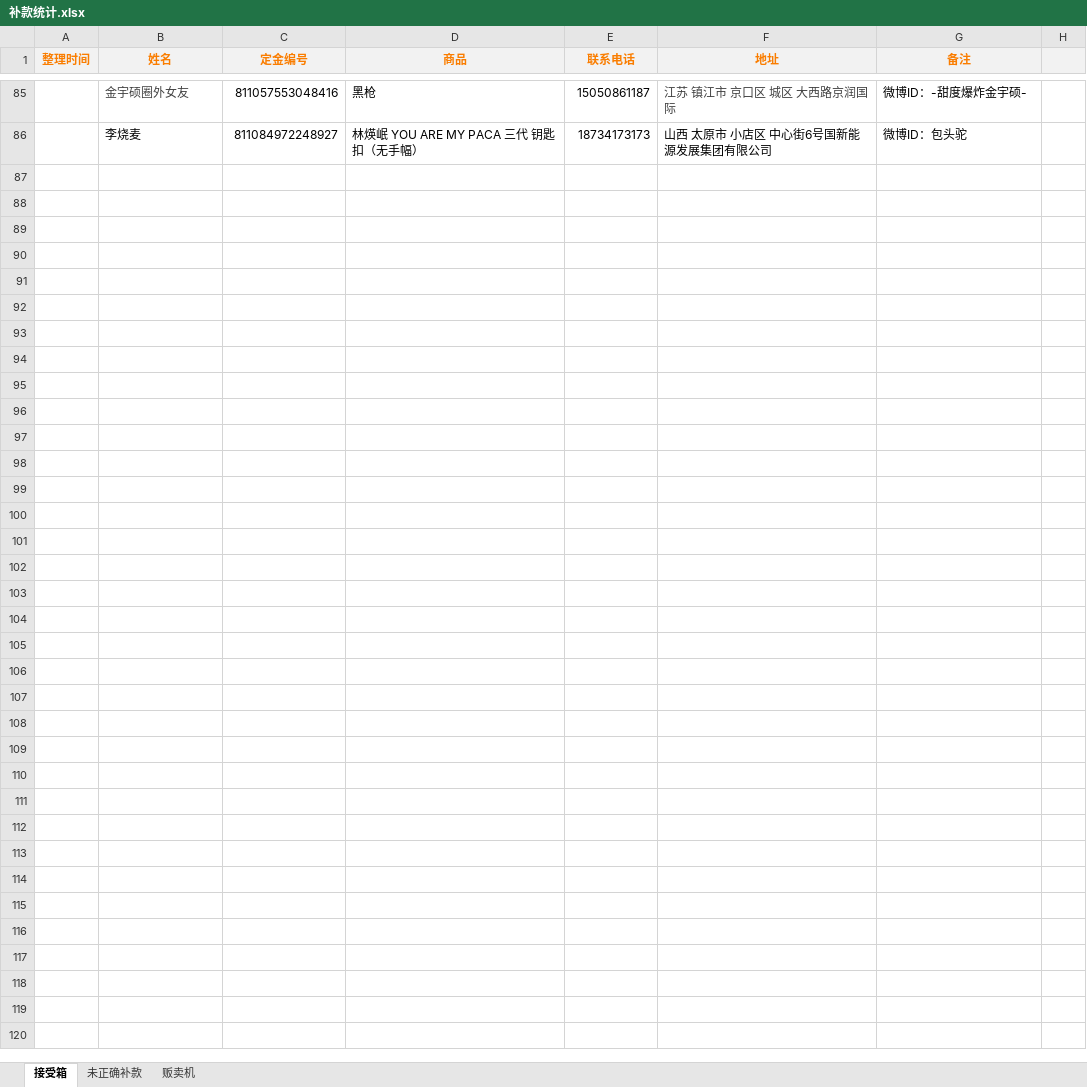
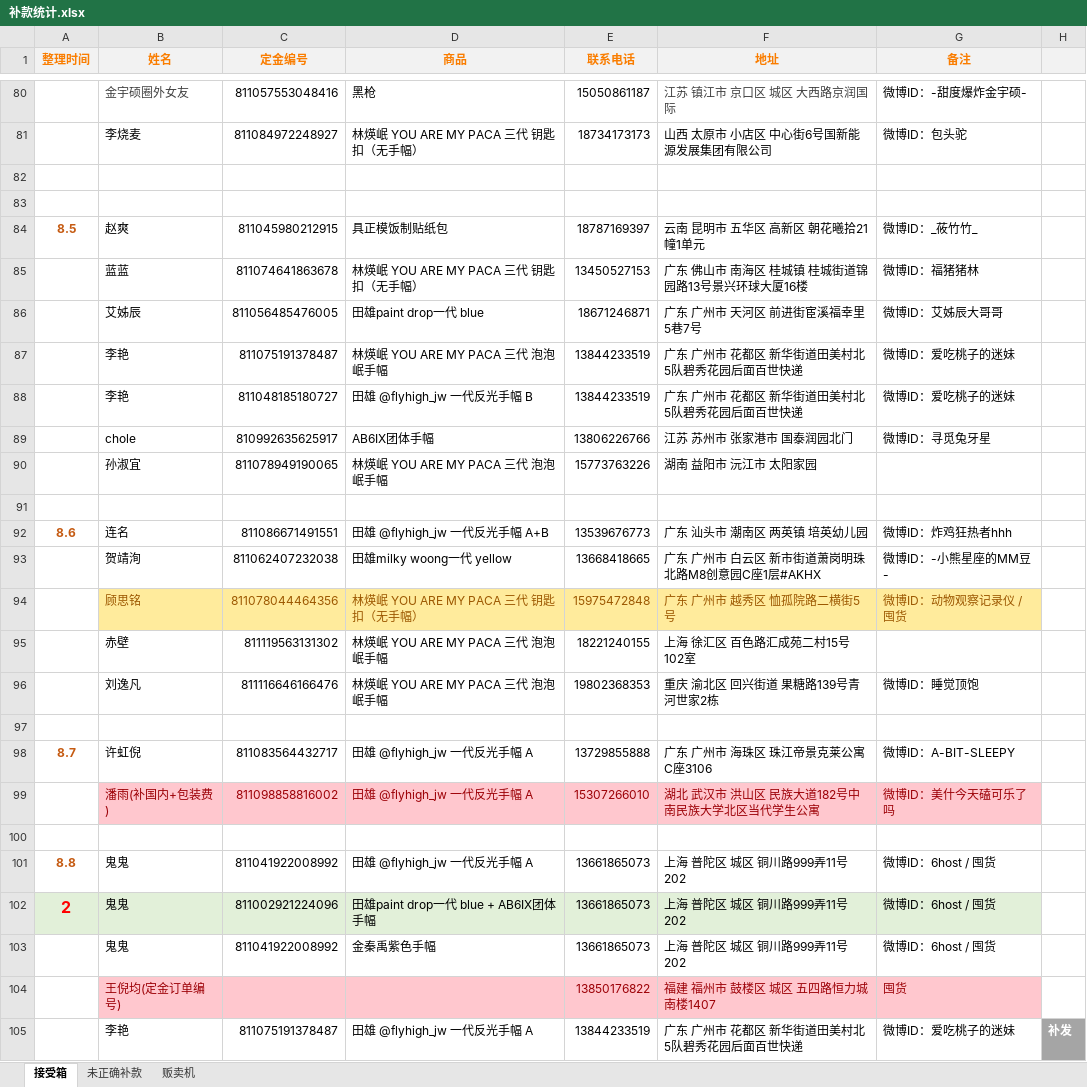
Before and after one commit to yukimi1212/404, an Excel workbook: 补款统计.xlsx, sheet 接受箱, drawn as a sheet; only a part is shown, gaps mark what is left out; values as stored, in another font and other column widths than the file's, no borders; the diff covers the shown part only; the diff names each change by its address in the sheet, - before the commit and + after, or states it on an @@ line.

```diff
--- a/补款统计.xlsx (sheet 接受箱)
+++ b/补款统计.xlsx (sheet 接受箱)
+row 82: (empty)
+row 83: (empty)
+row 84: 8.5 | 赵爽 | 811045980212915 | 具正模饭制贴纸包 | 18787169397 | 云南 昆明市 五华区 高新区 朝花曦拾21幢1单元 | 微博ID：_莜竹竹_
+row 85:  | 蓝蓝 | 811074641863678 | 林煐岷 YOU ARE MY PACA 三代 钥匙扣（无手幅） | 13450527153 | 广东 佛山市 南海区 桂城镇 桂城街道锦园路13号景兴环球大厦16楼 | 微博ID：福猪猪林
+row 86:  | 艾姊辰 | 811056485476005 | 田雄paint drop一代 blue | 18671246871 | 广东 广州市 天河区 前进街宦溪福幸里5巷7号 | 微博ID：艾姊辰大哥哥
+row 87:  | 李艳 | 811075191378487 | 林煐岷 YOU ARE MY PACA 三代 泡泡岷手幅 | 13844233519 | 广东 广州市 花都区 新华街道田美村北5队碧秀花园后面百世快递 | 微博ID：爱吃桃子的迷妹
+row 88:  | 李艳 | 811048185180727 | 田雄 @flyhigh_jw 一代反光手幅 B | 13844233519 | 广东 广州市 花都区 新华街道田美村北5队碧秀花园后面百世快递 | 微博ID：爱吃桃子的迷妹
+row 89:  | chole | 810992635625917 | AB6IX团体手幅 | 13806226766 | 江苏 苏州市 张家港市 国泰润园北门 | 微博ID：寻觅兔牙星
+row 90:  | 孙淑宜 | 811078949190065 | 林煐岷 YOU ARE MY PACA 三代 泡泡岷手幅 | 15773763226 | 湖南 益阳市 沅江市 太阳家园
+row 91: (empty)
+row 92: 8.6 | 连名 | 811086671491551 | 田雄 @flyhigh_jw 一代反光手幅 A+B | 13539676773 | 广东 汕头市 潮南区 两英镇 培英幼儿园 | 微博ID：炸鸡狂热者hhh
+row 93:  | 贺靖洵 | 811062407232038 | 田雄milky woong一代 yellow | 13668418665 | 广东 广州市 白云区 新市街道萧岗明珠北路M8创意园C座1层#AKHX | 微博ID：-小熊星座的MM豆-
+row 94:  | 顾思铭 | 811078044464356 | 林煐岷 YOU ARE MY PACA 三代 钥匙扣（无手幅） | 15975472848 | 广东 广州市 越秀区 恤孤院路二横街5号 | 微博ID：动物观察记录仪 / 囤货
+row 95:  | 赤壁 | 811119563131302 | 林煐岷 YOU ARE MY PACA 三代 泡泡岷手幅 | 18221240155 | 上海 徐汇区 百色路汇成苑二村15号102室
@@ row 76 moved to row 96: 刘逸凡 @@
+row 97: (empty)
+row 98: 8.7 | 许虹倪 | 811083564432717 | 田雄 @flyhigh_jw 一代反光手幅 A | 13729855888 | 广东 广州市 海珠区 珠江帝景克莱公寓C座3106 | 微博ID：A-BIT-SLEEPY
+row 99:  | 潘雨(补国内+包装费) | 811098858816002 | 田雄 @flyhigh_jw 一代反光手幅 A | 15307266010 | 湖北 武汉市 洪山区 民族大道182号中南民族大学北区当代学生公寓 | 微博ID：美什今天磕可乐了吗
+row 100: (empty)
+row 101: 8.8 | 鬼鬼 | 811041922008992 | 田雄 @flyhigh_jw 一代反光手幅 A | 13661865073 | 上海 普陀区 城区 铜川路999弄11号202 | 微博ID：6host / 囤货
+row 102: 2 | 鬼鬼 | 811002921224096 | 田雄paint drop一代 blue + AB6IX团体手幅 | 13661865073 | 上海 普陀区 城区 铜川路999弄11号202 | 微博ID：6host / 囤货
+row 103:  | 鬼鬼 | 811041922008992 | 金秦禹紫色手幅 | 13661865073 | 上海 普陀区 城区 铜川路999弄11号202 | 微博ID：6host / 囤货
+row 104:  | 王倪均(定金订单编号) |  |  | 13850176822 | 福建 福州市 鼓楼区 城区 五四路恒力城南楼1407 | 囤货
+row 105:  | 李艳 | 811075191378487 | 田雄 @flyhigh_jw 一代反光手幅 A | 13844233519 | 广东 广州市 花都区 新华街道田美村北5队碧秀花园后面百世快递 | 微博ID：爱吃桃子的迷妹 | 补发
```
Also changed, not shown: 1 added row, 5 removed rows, 13 edited cells and cell formats elsewhere in this sheet, 垫付.xlsx, 推主记录.xlsx, 2 other files.
